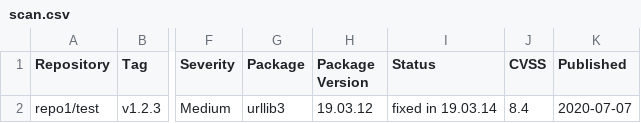
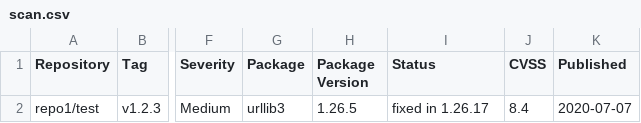
Before and after one commit to feven-NIT/fix-image, a CSV file: scan.csv, drawn as a sheet; only a part is shown, gaps mark what is left out; the diff names each change by its address in the sheet, - before the commit and + after, or states it on an @@ line.

Commit message:
fix pathushush

```diff
--- a/scan.csv
+++ b/scan.csv
-H2 (Package Version): 19.03.12
+H2 (Package Version): 1.26.5
-I2 (Status): fixed in 19.03.14
+I2 (Status): fixed in 1.26.17
```
